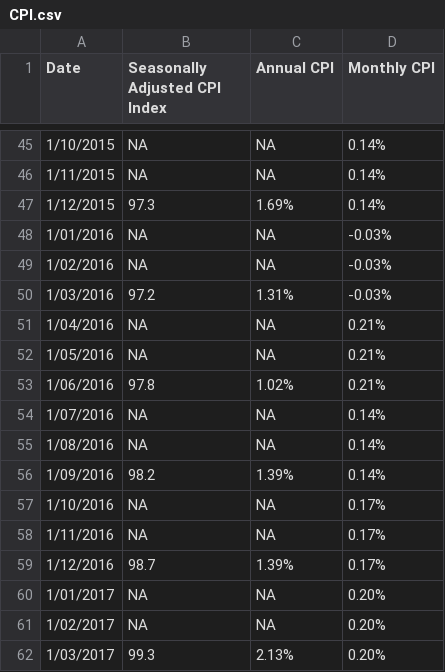
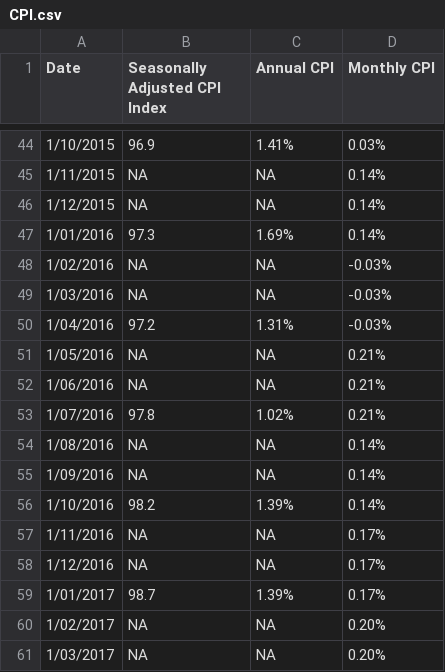
Before and after one commit to ivanxieau/AusPublicSalary, a CSV file: Salary Agreements/CPI.csv, drawn as a sheet; only a part is shown, gaps mark what is left out; the diff covers the shown part only.

```diff
--- a/Salary Agreements/CPI.csv
+++ b/Salary Agreements/CPI.csv
@@ -45,18 +44,18 @@ Date,Seasonally Adjusted CPI Index,Annual CPI,Monthly CPI
-1/10/2015,NA,NA,0.14%
+1/10/2015,96.9,1.41%,0.03%
 1/11/2015,NA,NA,0.14%
-1/12/2015,97.3,1.69%,0.14%
-1/01/2016,NA,NA,-0.03%
+1/12/2015,NA,NA,0.14%
+1/01/2016,97.3,1.69%,0.14%
 1/02/2016,NA,NA,-0.03%
-1/03/2016,97.2,1.31%,-0.03%
-1/04/2016,NA,NA,0.21%
+1/03/2016,NA,NA,-0.03%
+1/04/2016,97.2,1.31%,-0.03%
 1/05/2016,NA,NA,0.21%
-1/06/2016,97.8,1.02%,0.21%
-1/07/2016,NA,NA,0.14%
+1/06/2016,NA,NA,0.21%
+1/07/2016,97.8,1.02%,0.21%
 1/08/2016,NA,NA,0.14%
-1/09/2016,98.2,1.39%,0.14%
-1/10/2016,NA,NA,0.17%
+1/09/2016,NA,NA,0.14%
+1/10/2016,98.2,1.39%,0.14%
 1/11/2016,NA,NA,0.17%
-1/12/2016,98.7,1.39%,0.17%
-1/01/2017,NA,NA,0.20%
+1/12/2016,NA,NA,0.17%
+1/01/2017,98.7,1.39%,0.17%
 1/02/2017,NA,NA,0.20%
-1/03/2017,99.3,2.13%,0.20%
+1/03/2017,NA,NA,0.20%
```
Also changed, not shown: 1 added row, 1 removed row and 142 edited cells elsewhere in this file.
